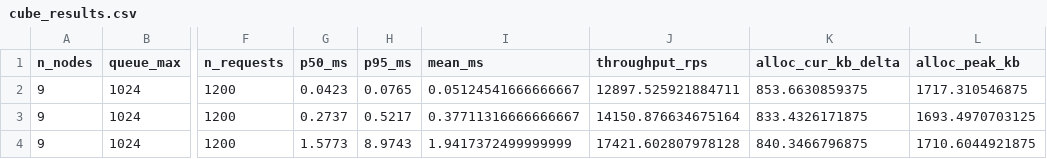
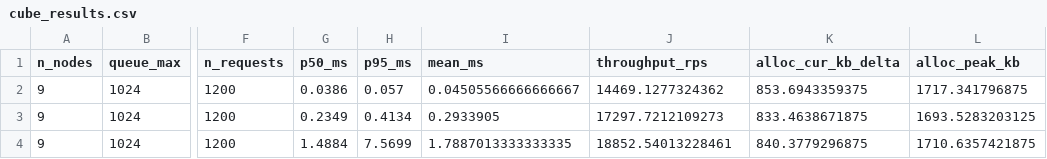
Before and after one commit to pdxvoiceteacher/Sophia, a CSV file: out/telemetry_smoke/konomi_smoke_out/cube/cube_results.csv, drawn as a sheet; only a part is shown, gaps mark what is left out; the diff names each change by its address in the sheet, - before the commit and + after, or states it on an @@ line.

```diff
--- a/out/telemetry_smoke/konomi_smoke_out/cube/cube_results.csv
+++ b/out/telemetry_smoke/konomi_smoke_out/cube/cube_results.csv
-G2 (p50_ms): 0.0423
+G2 (p50_ms): 0.0386
-H2 (p95_ms): 0.0765
+H2 (p95_ms): 0.057
-I2 (mean_ms): 0.05124541666666667
+I2 (mean_ms): 0.04505566666666667
-J2 (throughput_rps): 12897.525921884711
+J2 (throughput_rps): 14469.1277324362
-K2 (alloc_cur_kb_delta): 853.6630859375
+K2 (alloc_cur_kb_delta): 853.6943359375
-L2 (alloc_peak_kb): 1717.310546875
+L2 (alloc_peak_kb): 1717.341796875
-G3 (p50_ms): 0.2737
+G3 (p50_ms): 0.2349
-H3 (p95_ms): 0.5217
+H3 (p95_ms): 0.4134
-I3 (mean_ms): 0.37711316666666667
+I3 (mean_ms): 0.2933905
-J3 (throughput_rps): 14150.876634675164
+J3 (throughput_rps): 17297.7212109273
-K3 (alloc_cur_kb_delta): 833.4326171875
+K3 (alloc_cur_kb_delta): 833.4638671875
-L3 (alloc_peak_kb): 1693.4970703125
+L3 (alloc_peak_kb): 1693.5283203125
-G4 (p50_ms): 1.5773
+G4 (p50_ms): 1.4884
-H4 (p95_ms): 8.9743
+H4 (p95_ms): 7.5699
-I4 (mean_ms): 1.9417372499999999
+I4 (mean_ms): 1.7887013333333335
-J4 (throughput_rps): 17421.602807978128
+J4 (throughput_rps): 18852.54013228461
-K4 (alloc_cur_kb_delta): 840.3466796875
+K4 (alloc_cur_kb_delta): 840.3779296875
-L4 (alloc_peak_kb): 1710.6044921875
+L4 (alloc_peak_kb): 1710.6357421875
```
Also changed, not shown: out/telemetry_smoke/konomi_smoke_out/blockarray/blockarray_results.csv, out/telemetry_smoke/konomi_smoke_out/evgpu/evgpu_matmul_results.csv, 33 other files.
